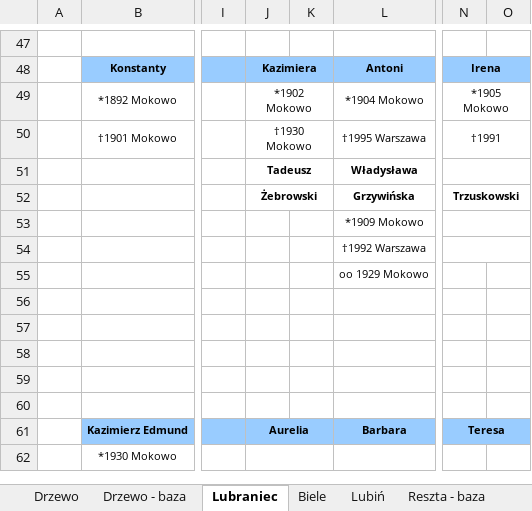
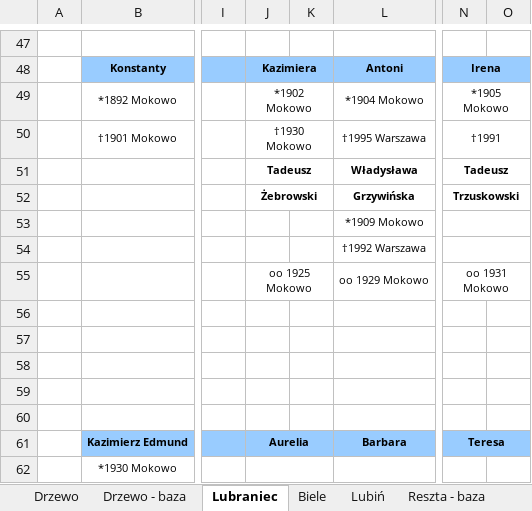
Before and after one commit to adamkrantz/homepage, an Excel workbook: bazy/stammbaum.xlsx, sheet Lubraniec, drawn as a sheet; only a part is shown, gaps mark what is left out; values as stored, in another font and other column widths than the file's, no borders; 1 other sheet too large or unreadable and not compared; the diff names each change by its address in the sheet, - before the commit and + after, or states it on an @@ line.

```diff
--- a/bazy/stammbaum.xlsx (sheet Lubraniec)
+++ b/bazy/stammbaum.xlsx (sheet Lubraniec)
-N51: (empty)
+N51: Tadeusz
-J55: (empty)
+J55: oo 1925 Mokowo
+J55:K55 merged
-N55: (empty)
+N55: oo 1931 Mokowo
+N55:O55 merged
```
Also changed, not shown: sheet Drzewo - baza, sheet Reszta - baza, sheet Lubiń, sheet Ewidencja, sheet Biele, other sheet tabs, bazy/pakosc/numeracja.xlsx, 27 other files.
